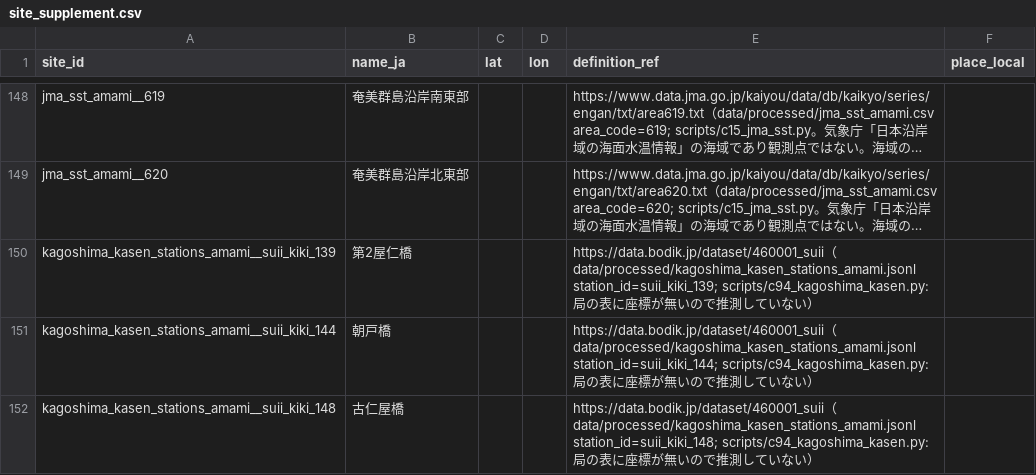
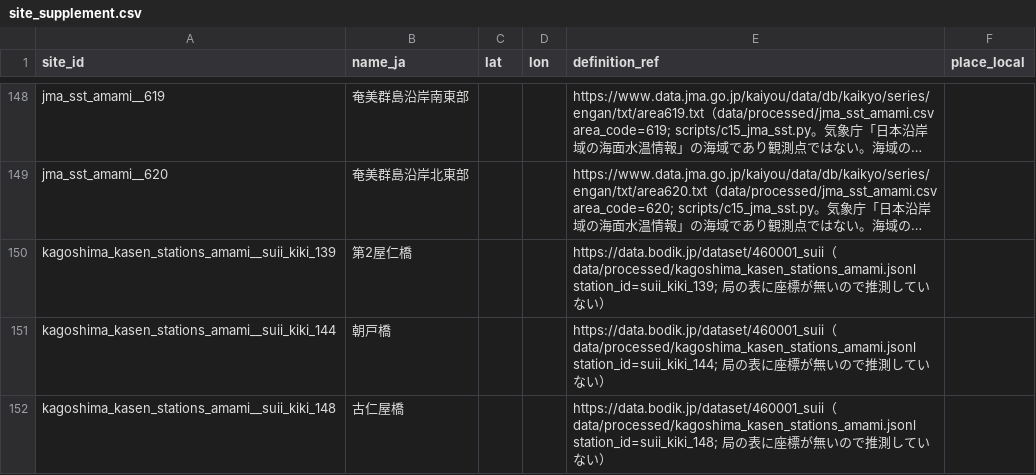
Before and after one commit to yu23ki14/ryuiki-chart, a CSV file: registry/place/site_supplement.csv, drawn as a sheet; only a part is shown, gaps mark what is left out; long unchanged cells end in …; the diff names each change by its address in the sheet, - before the commit and + after, or states it on an @@ line.

```diff
--- a/registry/place/site_supplement.csv
+++ b/registry/place/site_supplement.csv
-E150 (definition_ref): …data/processed/kagoshima_kasen_stations_amami.jsonl station_id=suii_kiki_139; scripts/c94_kagoshima_kasen.py: 局の…
+E150 (definition_ref): …data/processed/kagoshima_kasen_stations_amami.jsonl station_id=suii_kiki_139; 局の…
-E151 (definition_ref): …data/processed/kagoshima_kasen_stations_amami.jsonl station_id=suii_kiki_144; scripts/c94_kagoshima_kasen.py: 局の…
+E151 (definition_ref): …data/processed/kagoshima_kasen_stations_amami.jsonl station_id=suii_kiki_144; 局の…
-E152 (definition_ref): …data/processed/kagoshima_kasen_stations_amami.jsonl station_id=suii_kiki_148; scripts/c94_kagoshima_kasen.py: 局の…
+E152 (definition_ref): …data/processed/kagoshima_kasen_stations_amami.jsonl station_id=suii_kiki_148; 局の…
```
Also changed, not shown: registry/variable_alias.csv, 16 other files.
